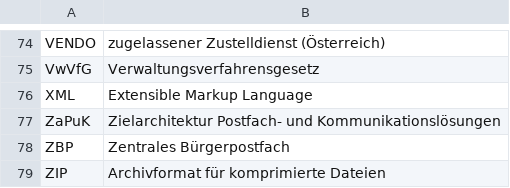
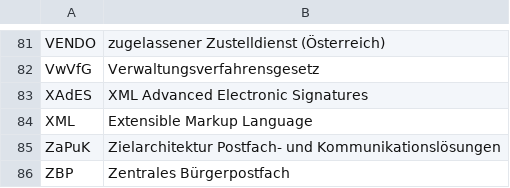
Before and after one commit to digitalservicebund/d-box-morphological-box-public, a CSV file: abkuerzungen.csv, drawn as a sheet; only a part is shown, gaps mark what is left out; the shorter side is filled out with more unchanged rows; the diff covers the shown part only; the diff names each change by its address in the sheet, - before the commit and + after, or states it on an @@ line.

```diff
--- a/abkuerzungen.csv
+++ b/abkuerzungen.csv
+row 83: XAdES | XML Advanced Electronic Signatures
```
Also changed, not shown: 7 added rows elsewhere in this file, existing_solutions.csv, morph_box.csv, 2 other files.
